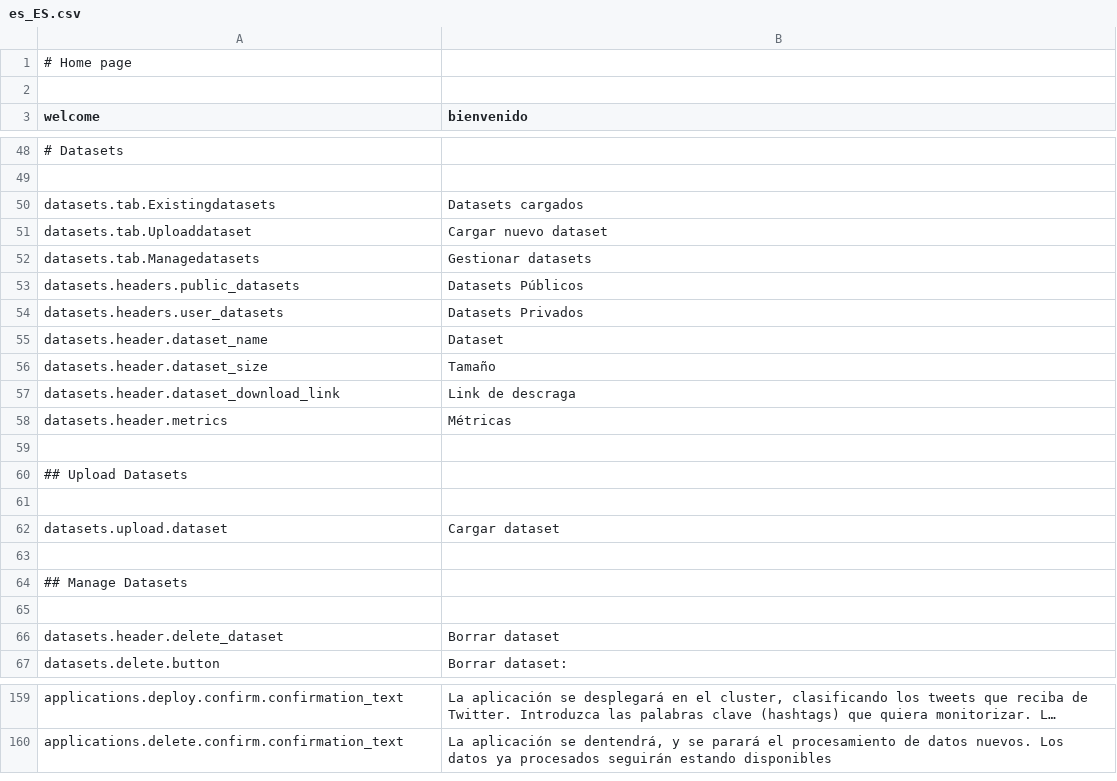
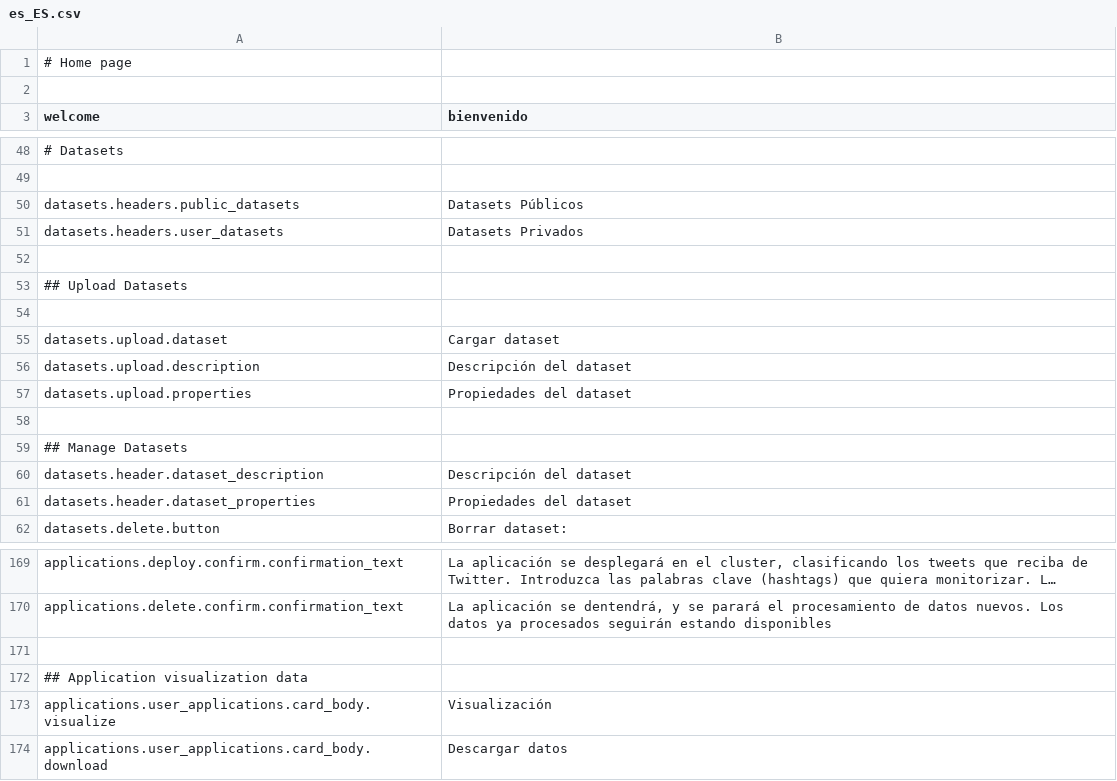
Before and after one commit to mateoalvarez/tornado-app, a CSV file: src/app/translations/es_ES.csv, drawn as a sheet; only a part is shown, gaps mark what is left out; long unchanged cells end in …; the diff covers the shown part only.

Commit message:
Feature  upgrade interface (#38)
* Updated dataset interface

* Updated footer for model cards

* added spark image

* Added translations for applications

* Updated button style

* Style to button in application creation

```diff
--- a/src/app/translations/es_ES.csv
+++ b/src/app/translations/es_ES.csv
@@ -49,11 +49,4 @@
 
-"datasets.tab.Existingdatasets","Datasets cargados"
-"datasets.tab.Uploaddataset","Cargar nuevo dataset"
-"datasets.tab.Managedatasets","Gestionar datasets"
 "datasets.headers.public_datasets","Datasets Públicos"
 "datasets.headers.user_datasets","Datasets Privados"
-"datasets.header.dataset_name","Dataset"
-"datasets.header.dataset_size","Tamaño"
-"datasets.header.dataset_download_link","Link de descraga"
-"datasets.header.metrics","Métricas"
 
@@ -62,6 +55,8 @@
 "datasets.upload.dataset","Cargar dataset"
+"datasets.upload.description","Descripción del dataset"
+"datasets.upload.properties","Propiedades del dataset"
 
 ## Manage Datasets
-
-"datasets.header.delete_dataset","Borrar dataset"
+"datasets.header.dataset_description","Descripción del dataset"
+"datasets.header.dataset_properties","Propiedades del dataset"
 "datasets.delete.button","Borrar dataset: "
@@ -160 +170,5 @@
 "applications.delete.confirm.confirmation_text","La aplicación se dentendrá, y se parará el procesamiento de datos nuevos. Los datos ya procesados seguirán estando disponibles"
+
+## Application visualization data
+"applications.user_applications.card_body.visualize","Visualización"
+"applications.user_applications.card_body.download","Descargar datos"
```
Also changed, not shown: 19 added rows, 4 removed rows and 7 edited cells elsewhere in this file, 9 other files.
